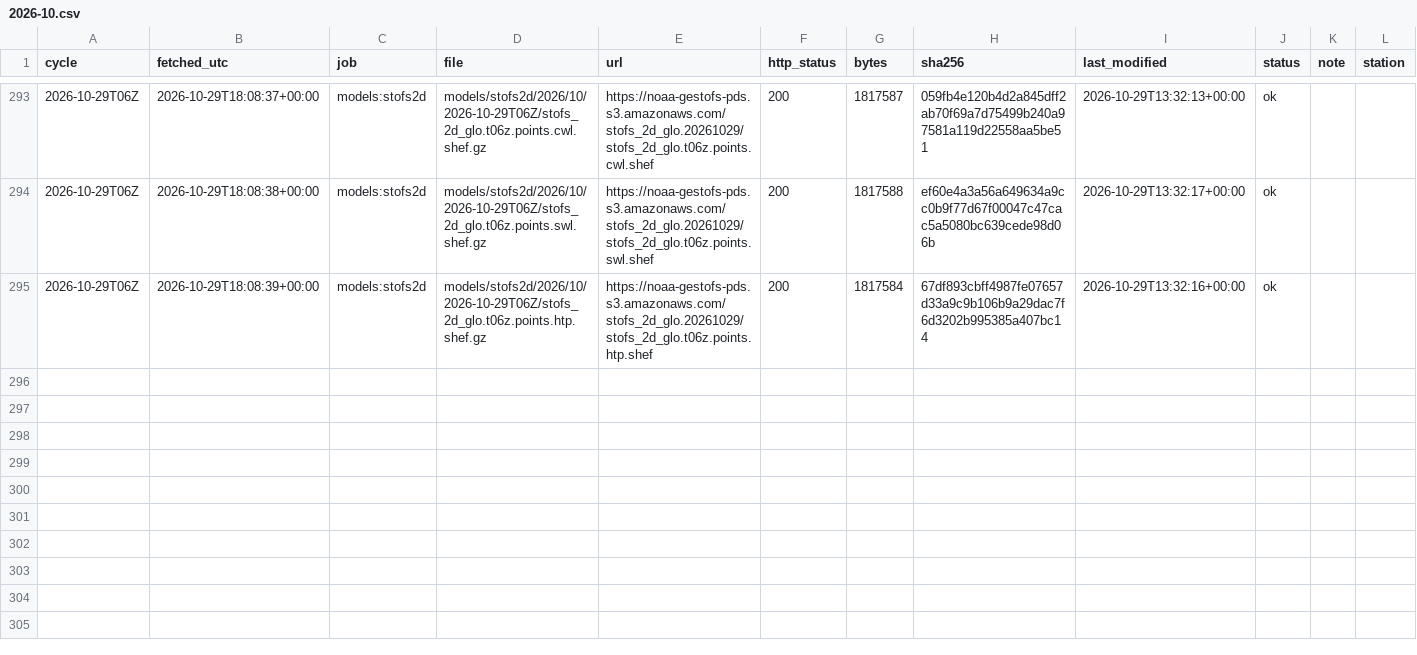
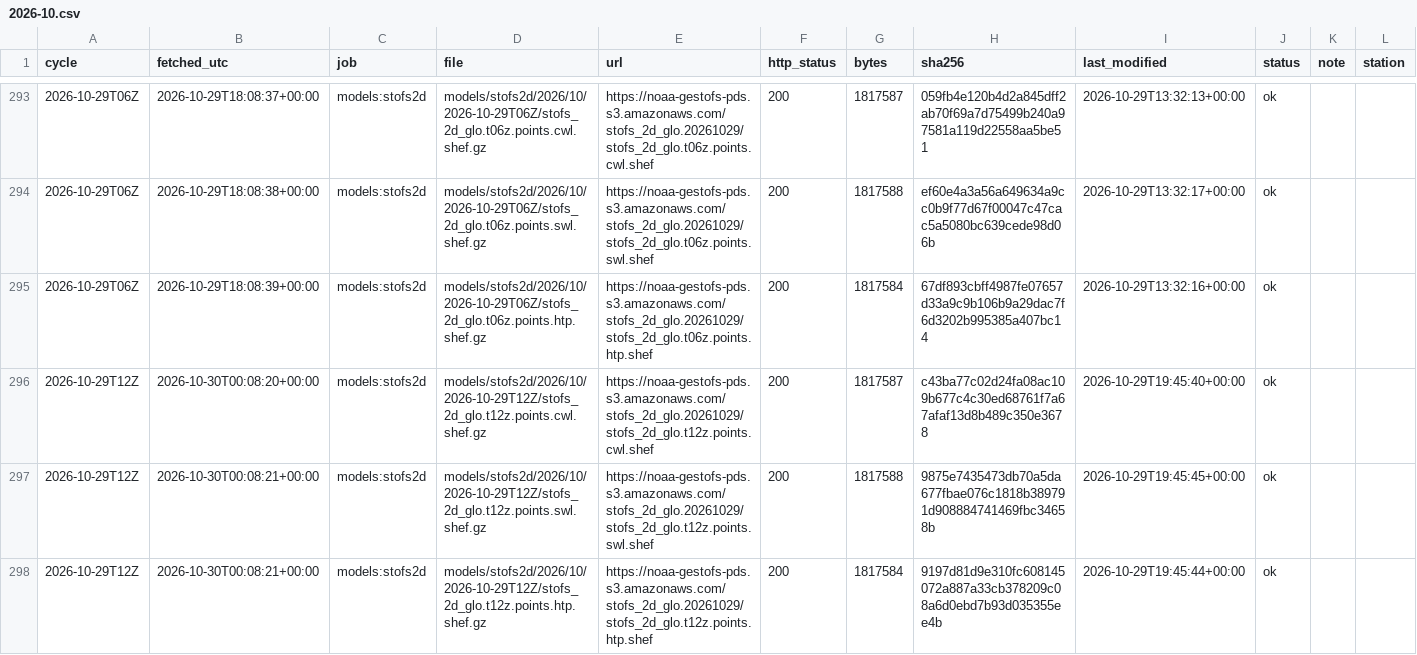
Before and after one commit to DerekLoftis/tidewatch_archive, a CSV file: data/index/models_stofs2d/2026-10.csv, drawn as a sheet; only a part is shown, gaps mark what is left out; rows hold the shown columns only; the diff names each change by its address in the sheet, - before the commit and + after, or states it on an @@ line.

```diff
--- a/data/index/models_stofs2d/2026-10.csv
+++ b/data/index/models_stofs2d/2026-10.csv
+row 296: 2026-10-29T12Z | 2026-10-30T00:08:20+00:00 | models:stofs2d | models/stofs2d/2026/10/2026-10-29T12Z/stofs_2d_glo.t12z.points.cwl.shef.gz | https://noaa-gestofs-pds.s3.amazonaws.com/stofs_2d_glo.20261029/stofs_2d_glo.t12z.points.cwl.shef | 200 | 1817587 | c43ba77c02d24fa08ac109b677c4c30ed68761f7a67afaf13d8b489c350e3678 | 2026-10-29T19:45:40+00:00 | ok
+row 297: 2026-10-29T12Z | 2026-10-30T00:08:21+00:00 | models:stofs2d | models/stofs2d/2026/10/2026-10-29T12Z/stofs_2d_glo.t12z.points.swl.shef.gz | https://noaa-gestofs-pds.s3.amazonaws.com/stofs_2d_glo.20261029/stofs_2d_glo.t12z.points.swl.shef | 200 | 1817588 | 9875e7435473db70a5da677fbae076c1818b389791d908884741469fbc34658b | 2026-10-29T19:45:45+00:00 | ok
+row 298: 2026-10-29T12Z | 2026-10-30T00:08:21+00:00 | models:stofs2d | models/stofs2d/2026/10/2026-10-29T12Z/stofs_2d_glo.t12z.points.htp.shef.gz | https://noaa-gestofs-pds.s3.amazonaws.com/stofs_2d_glo.20261029/stofs_2d_glo.t12z.points.htp.shef | 200 | 1817584 | 9197d81d9e310fc608145072a887a33cb378209c08a6d0ebd7b93d035355ee4b | 2026-10-29T19:45:44+00:00 | ok
```
Also changed, not shown: data/index/models_cbofs/2026-10.csv, data/index/models_nwm-medium-coastal/2026-10.csv, 9 other files.
